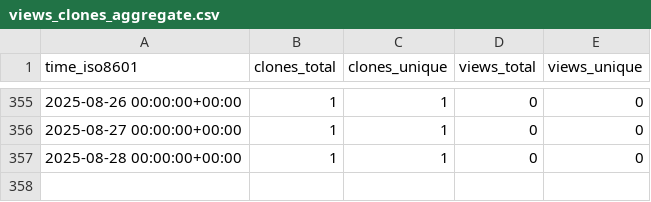
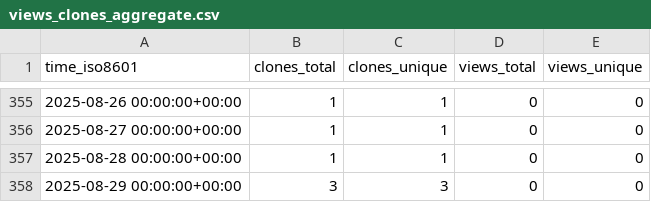
Before and after one commit to demichie/OpenPDAC-12, a CSV file: demichie/OpenPDAC-12/ghrs-data/views_clones_aggregate.csv, drawn as a sheet; only a part is shown, gaps mark what is left out; the diff names each change by its address in the sheet, - before the commit and + after, or states it on an @@ line.

```diff
--- a/demichie/OpenPDAC-12/ghrs-data/views_clones_aggregate.csv
+++ b/demichie/OpenPDAC-12/ghrs-data/views_clones_aggregate.csv
+row 358: 2025-08-29 00:00:00+00:00 | 3 | 3 | 0 | 0
```
Also changed, not shown: 1 other file.
